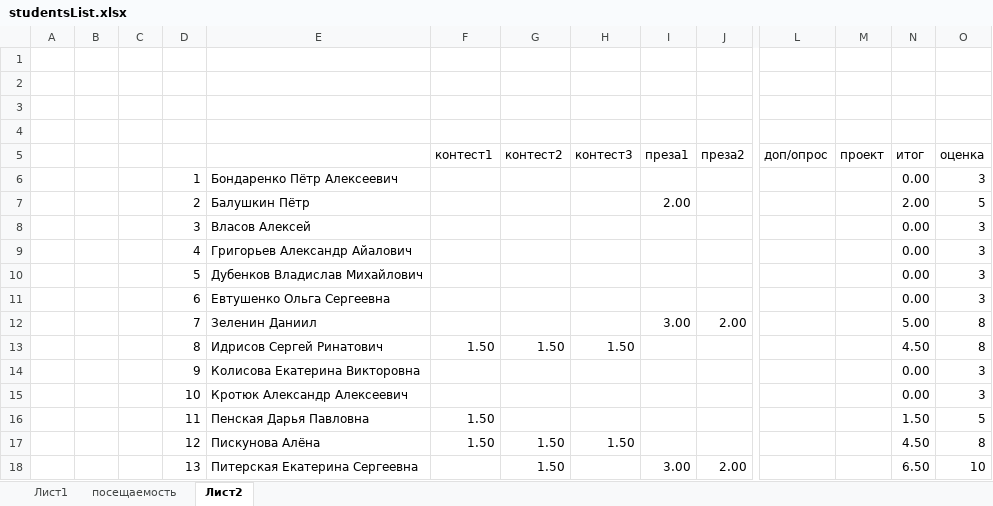
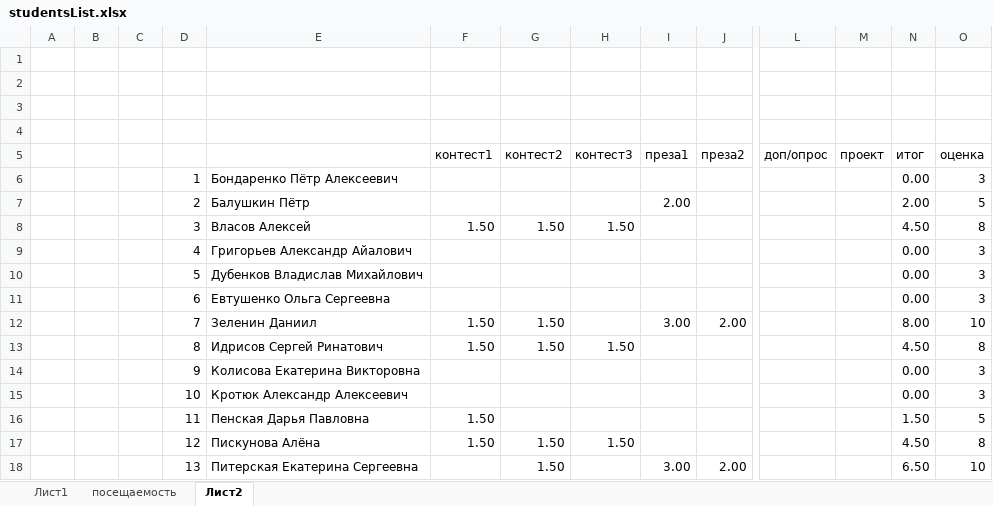
Before and after one commit to IvanSmirnovSPL/Example, an Excel workbook: studentsList.xlsx, sheet Лист2, drawn as a sheet; only a part is shown, gaps mark what is left out; values as stored, in another font and other column widths than the file's, no borders; conditional formats not drawn; removed rows and columns are numbered as before the commit, all else as after; rows hold the shown columns only; the diff names each change by its address in the sheet, - before the commit and + after, or states it on an @@ line.

Commit message:
upd

```diff
--- a/studentsList.xlsx (sheet Лист2)
+++ b/studentsList.xlsx (sheet Лист2)
-row 8:  |  |  | 3 | Власов Алексей |  |  |  |  |  |  |  | 0.00 | 3
+row 8:  |  |  | 3 | Власов Алексей | 1.50 | 1.50 | 1.50 |  |  |  |  | 4.50 | 8
-F12 (контест1): (empty)
+F12 (контест1): 1.50
-G12 (контест2): (empty)
+G12 (контест2): 1.50
-N12 (итог): 5.00
+N12 (итог): 8.00
-O12 (оценка): 8
+O12 (оценка): 10
```
